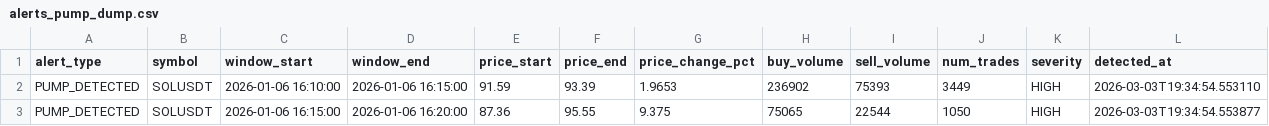
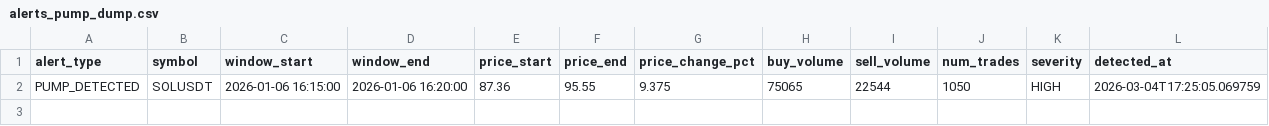
Before and after one commit to RaySatish/Market-Surveillance-System, a CSV file: alerts/alerts_pump_dump.csv, drawn as a sheet.

```diff
--- a/alerts/alerts_pump_dump.csv
+++ b/alerts/alerts_pump_dump.csv
@@ -1,3 +1,2 @@
 alert_type,symbol,window_start,window_end,price_start,price_end,price_change_pct,buy_volume,sell_volume,num_trades,severity,detected_at
-PUMP_DETECTED,SOLUSDT,2026-01-06 16:10:00,2026-01-06 16:15:00,91.59,93.39,1.9653,236902,75393,3449,HIGH,2026-03-03T19:34:54.553110
-PUMP_DETECTED,SOLUSDT,2026-01-06 16:15:00,2026-01-06 16:20:00,87.36,95.55,9.375,75065,22544,1050,HIGH,2026-03-03T19:34:54.553877
+PUMP_DETECTED,SOLUSDT,2026-01-06 16:15:00,2026-01-06 16:20:00,87.36,95.55,9.375,75065,22544,1050,HIGH,2026-03-04T17:25:05.069759
```
Also changed, not shown: alerts/alerts_wash.csv, alerts/all_alerts.csv, 26 other files.
